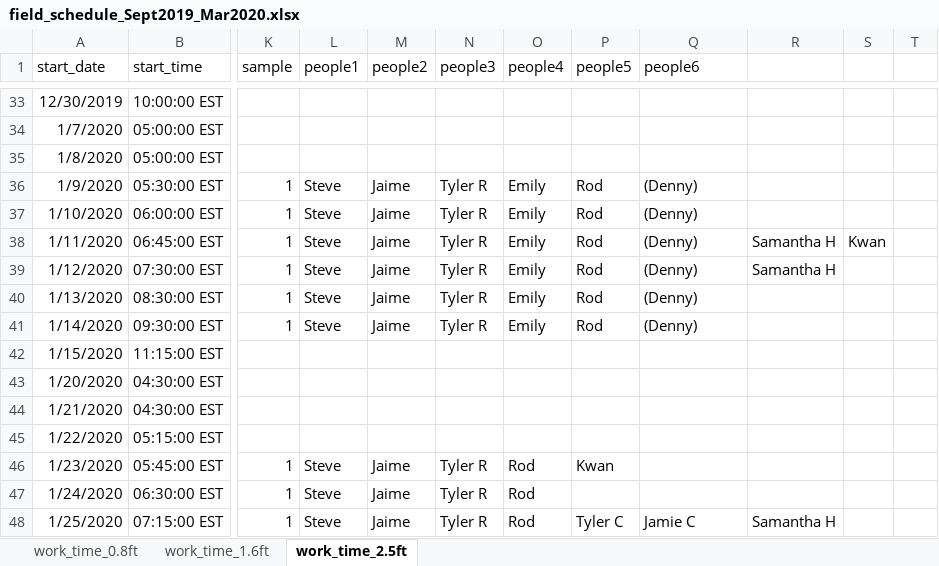
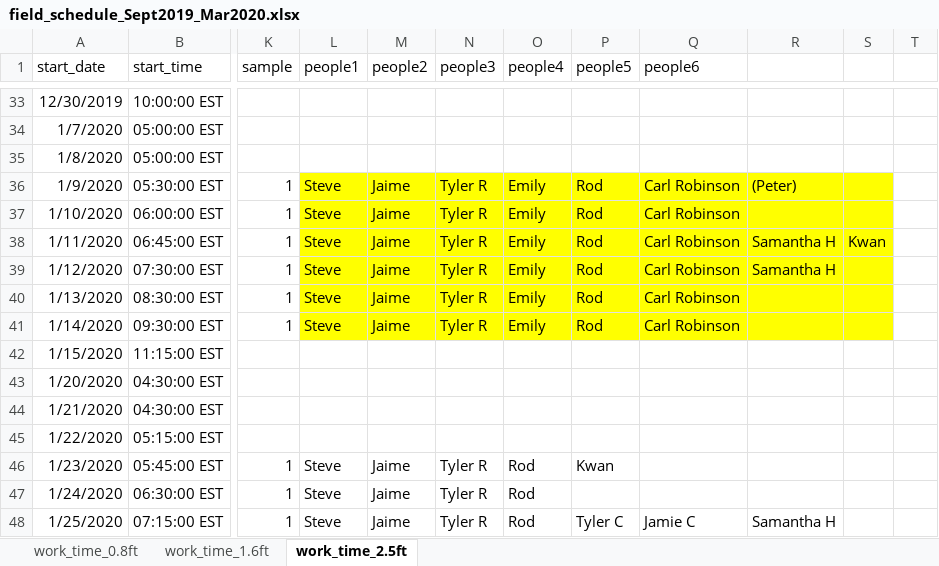
Before and after one commit to sbeck1/Beck_LC_R, an Excel workbook: Oyster/transect/data/field_schedule_Sept2019_Mar2020.xlsx, sheet work_time_2.5ft, drawn as a sheet; only a part is shown, gaps mark what is left out; values as stored, in another font and other column widths than the file's, no borders; the diff covers the shown part only; the diff names each change by its address in the sheet, - before the commit and + after, or states it on an @@ line.

```diff
--- a/Oyster/transect/data/field_schedule_Sept2019_Mar2020.xlsx (sheet work_time_2.5ft)
+++ b/Oyster/transect/data/field_schedule_Sept2019_Mar2020.xlsx (sheet work_time_2.5ft)
-L36:S41 fill: none
+L36:S41 fill: #FFFF00
-Q36:Q41 (people6): (Denny)
+Q36:Q41 (people6): Carl Robinson
-R36: (empty)
+R36: (Peter)
```
Also changed, not shown: 47 edited cells and cell formats elsewhere in this sheet, 2 other files.
